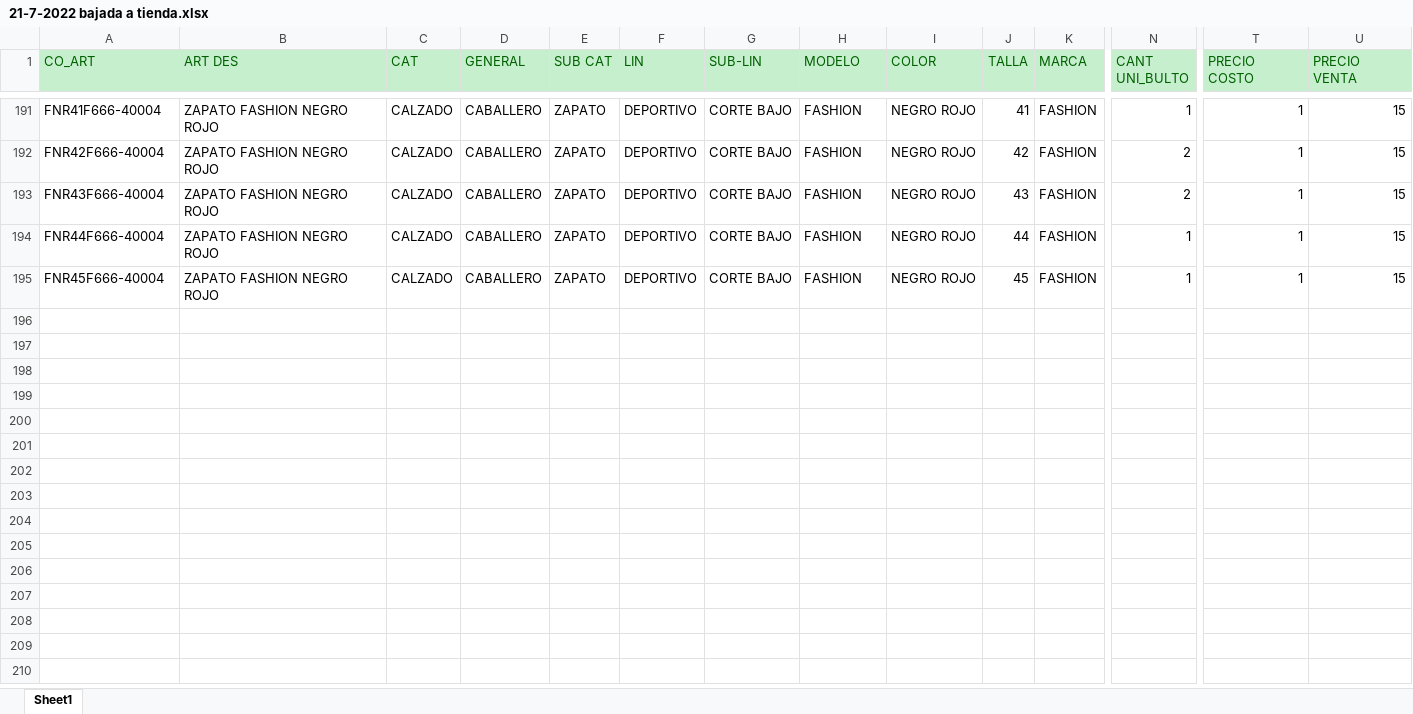
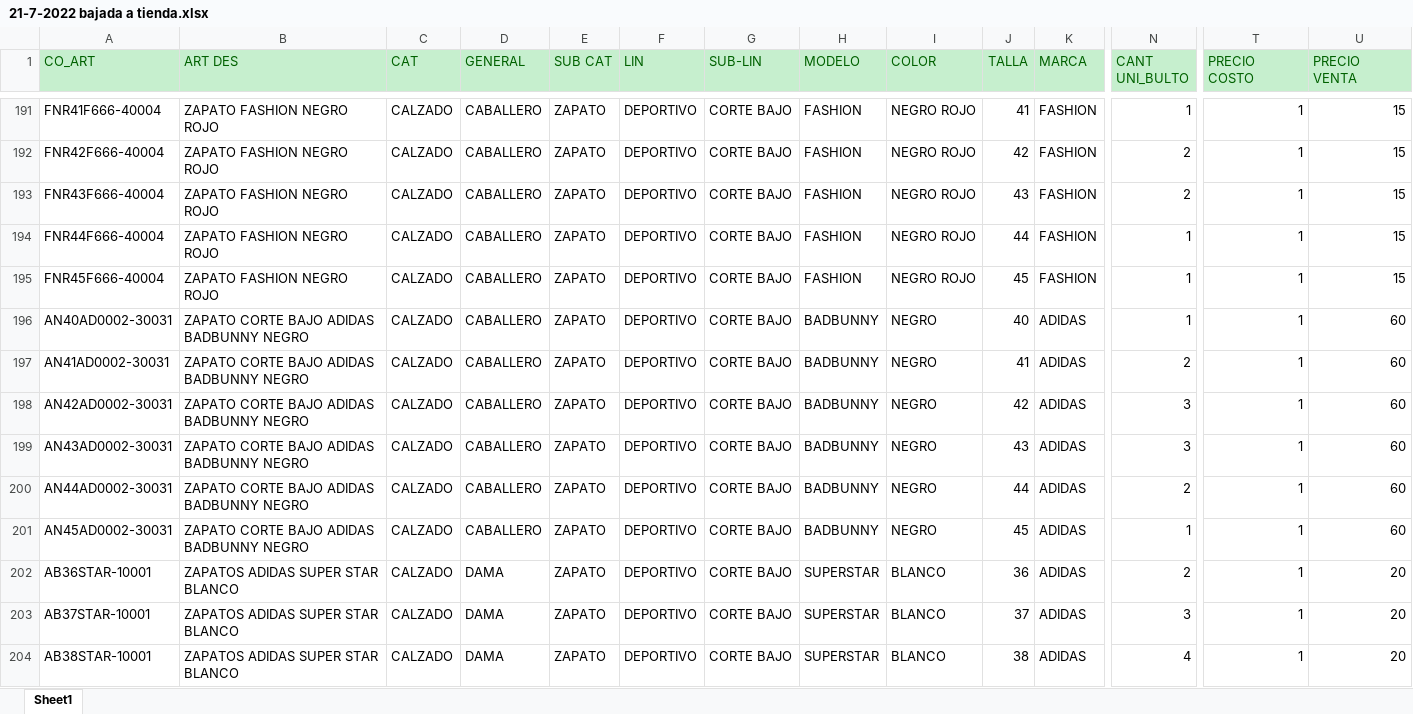
Before and after one commit to torreta/ExcelNamesToCode, an Excel workbook: INVENTARIOS TIENDA/21-7-2022 bajada a tienda.xlsx, sheet Sheet1, drawn as a sheet; only a part is shown, gaps mark what is left out; values as stored, in another font and other column widths than the file's, no borders; rows hold the shown columns only; the diff covers the shown part only; the diff names each change by its address in the sheet, - before the commit and + after, or states it on an @@ line.

Commit message:
Sincronizar manual computadora shadi de deposito (hafiz probablemente)

```diff
--- a/INVENTARIOS TIENDA/21-7-2022 bajada a tienda.xlsx (sheet Sheet1)
+++ b/INVENTARIOS TIENDA/21-7-2022 bajada a tienda.xlsx (sheet Sheet1)
+row 196: AN40AD0002-30031 | ZAPATO CORTE BAJO ADIDAS BADBUNNY NEGRO | CALZADO | CABALLERO | ZAPATO | DEPORTIVO | CORTE BAJO | BADBUNNY | NEGRO | 40 | ADIDAS | 1 | 1 | 60
+row 197: AN41AD0002-30031 | ZAPATO CORTE BAJO ADIDAS BADBUNNY NEGRO | CALZADO | CABALLERO | ZAPATO | DEPORTIVO | CORTE BAJO | BADBUNNY | NEGRO | 41 | ADIDAS | 2 | 1 | 60
+row 198: AN42AD0002-30031 | ZAPATO CORTE BAJO ADIDAS BADBUNNY NEGRO | CALZADO | CABALLERO | ZAPATO | DEPORTIVO | CORTE BAJO | BADBUNNY | NEGRO | 42 | ADIDAS | 3 | 1 | 60
+row 199: AN43AD0002-30031 | ZAPATO CORTE BAJO ADIDAS BADBUNNY NEGRO | CALZADO | CABALLERO | ZAPATO | DEPORTIVO | CORTE BAJO | BADBUNNY | NEGRO | 43 | ADIDAS | 3 | 1 | 60
+row 200: AN44AD0002-30031 | ZAPATO CORTE BAJO ADIDAS BADBUNNY NEGRO | CALZADO | CABALLERO | ZAPATO | DEPORTIVO | CORTE BAJO | BADBUNNY | NEGRO | 44 | ADIDAS | 2 | 1 | 60
+row 201: AN45AD0002-30031 | ZAPATO CORTE BAJO ADIDAS BADBUNNY NEGRO | CALZADO | CABALLERO | ZAPATO | DEPORTIVO | CORTE BAJO | BADBUNNY | NEGRO | 45 | ADIDAS | 1 | 1 | 60
+row 202: AB36STAR-10001 | ZAPATOS ADIDAS SUPER STAR BLANCO | CALZADO | DAMA | ZAPATO | DEPORTIVO | CORTE BAJO | SUPERSTAR | BLANCO | 36 | ADIDAS | 2 | 1 | 20
+row 203: AB37STAR-10001 | ZAPATOS ADIDAS SUPER STAR BLANCO | CALZADO | DAMA | ZAPATO | DEPORTIVO | CORTE BAJO | SUPERSTAR | BLANCO | 37 | ADIDAS | 3 | 1 | 20
+row 204: AB38STAR-10001 | ZAPATOS ADIDAS SUPER STAR BLANCO | CALZADO | DAMA | ZAPATO | DEPORTIVO | CORTE BAJO | SUPERSTAR | BLANCO | 38 | ADIDAS | 4 | 1 | 20
```
Also changed, not shown: 67 added rows elsewhere in this sheet.
